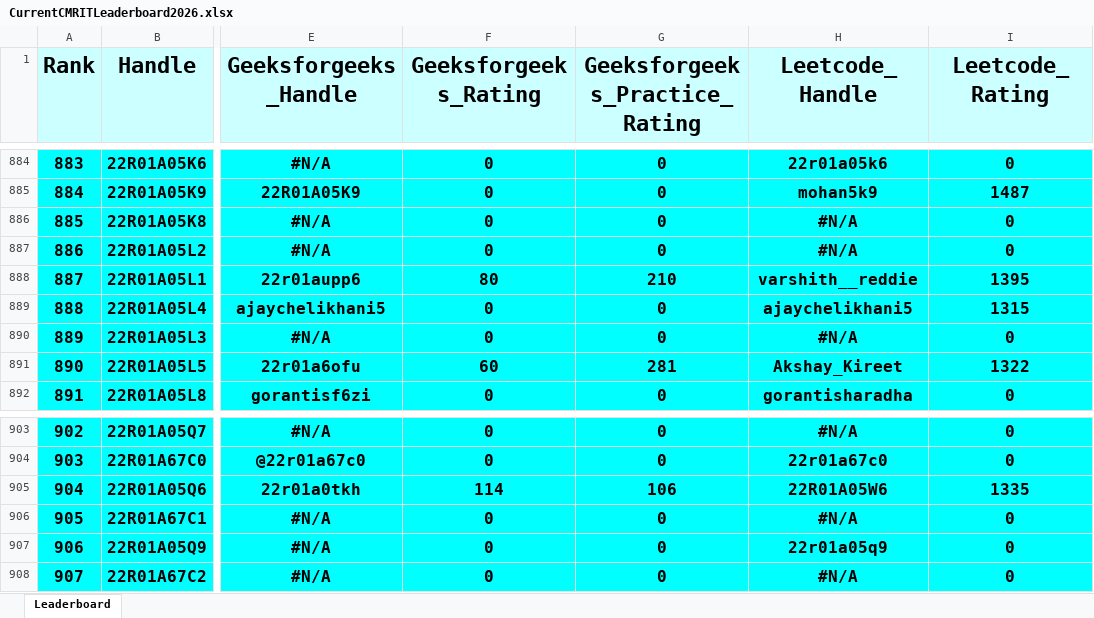
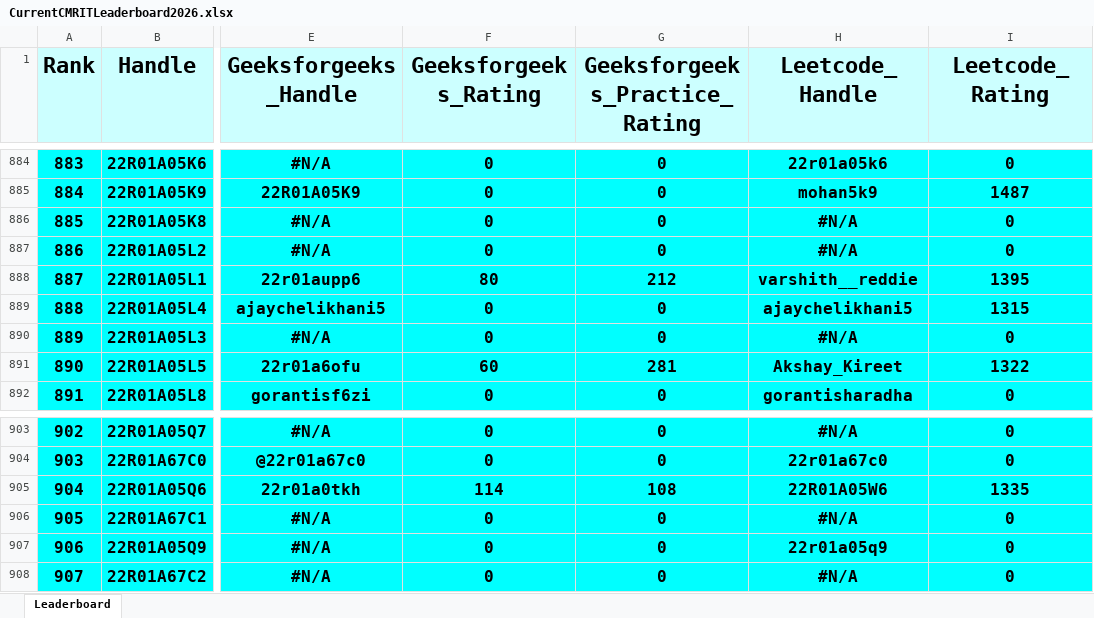
Before and after one commit to gabyah92/CMRIT2026Leaderboard, an Excel workbook: Leaderboards/CurrentCMRITLeaderboard2026.xlsx, sheet Leaderboard, drawn as a sheet; only a part is shown, gaps mark what is left out; values as stored, in another font and other column widths than the file's, no borders; the diff names each change by its address in the sheet, - before the commit and + after, or states it on an @@ line.

```diff
--- a/Leaderboards/CurrentCMRITLeaderboard2026.xlsx (sheet Leaderboard)
+++ b/Leaderboards/CurrentCMRITLeaderboard2026.xlsx (sheet Leaderboard)
-G888 (Geeksforgeeks_Practice_Rating): 210
+G888 (Geeksforgeeks_Practice_Rating): 212
-G905 (Geeksforgeeks_Practice_Rating): 106
+G905 (Geeksforgeeks_Practice_Rating): 108
```
